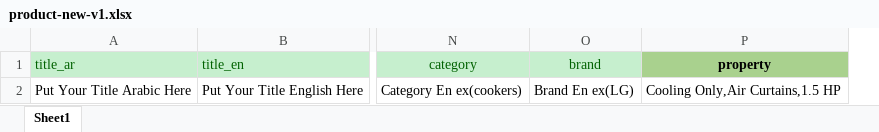
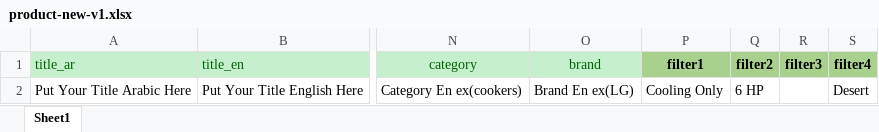
Before and after one commit to OmarTarekAbbas/aghezty_v2_php7, an Excel workbook: files/product-new-v1.xlsx, sheet Sheet1, drawn as a sheet; only a part is shown, gaps mark what is left out; values as stored, in another font and other column widths than the file's, no borders; removed rows and columns are numbered as before the commit, all else as after; the diff names each change by its address in the sheet, - before the commit and + after, or states it on an @@ line.

Commit message:
handle filter in excel in create product

```diff
--- a/files/product-new-v1.xlsx (sheet Sheet1)
+++ b/files/product-new-v1.xlsx (sheet Sheet1)
-column P (property), row 2: Cooling Only,Air Curtains,1.5 HP
+column P (filter1), row 2: Cooling Only
+column Q (filter2), row 2: 6 HP
+column R (filter3), empty
+column S (filter4), row 2: Desert
```
Also changed, not shown: 1 other file.
